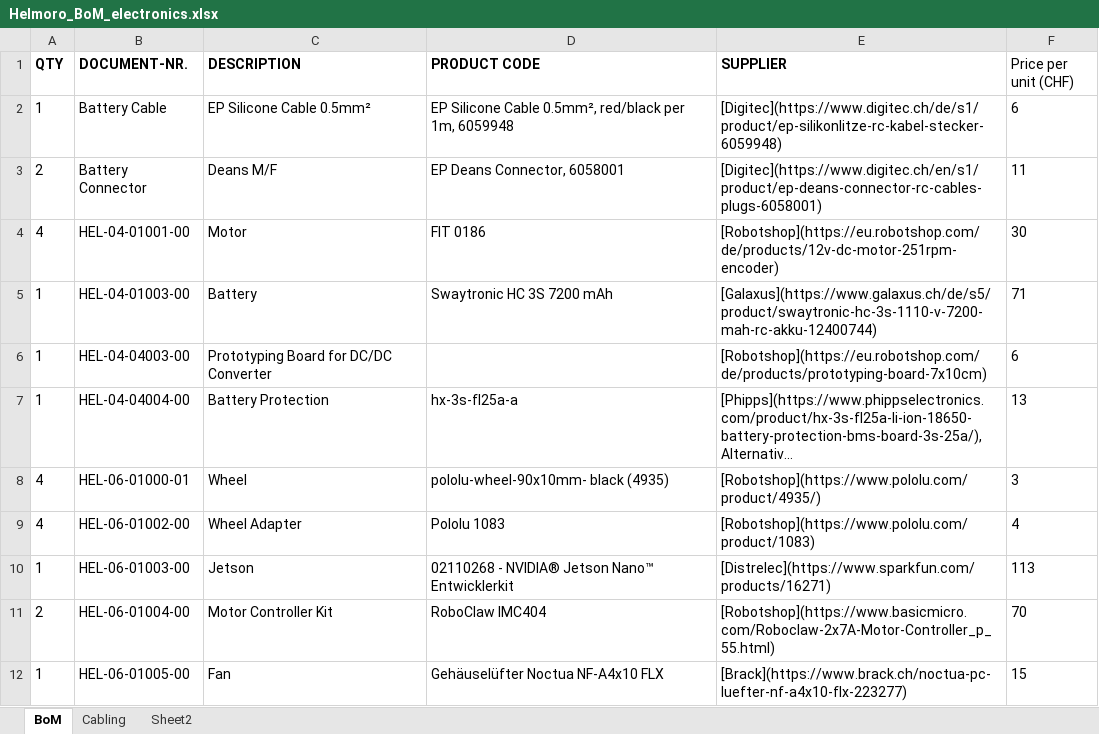
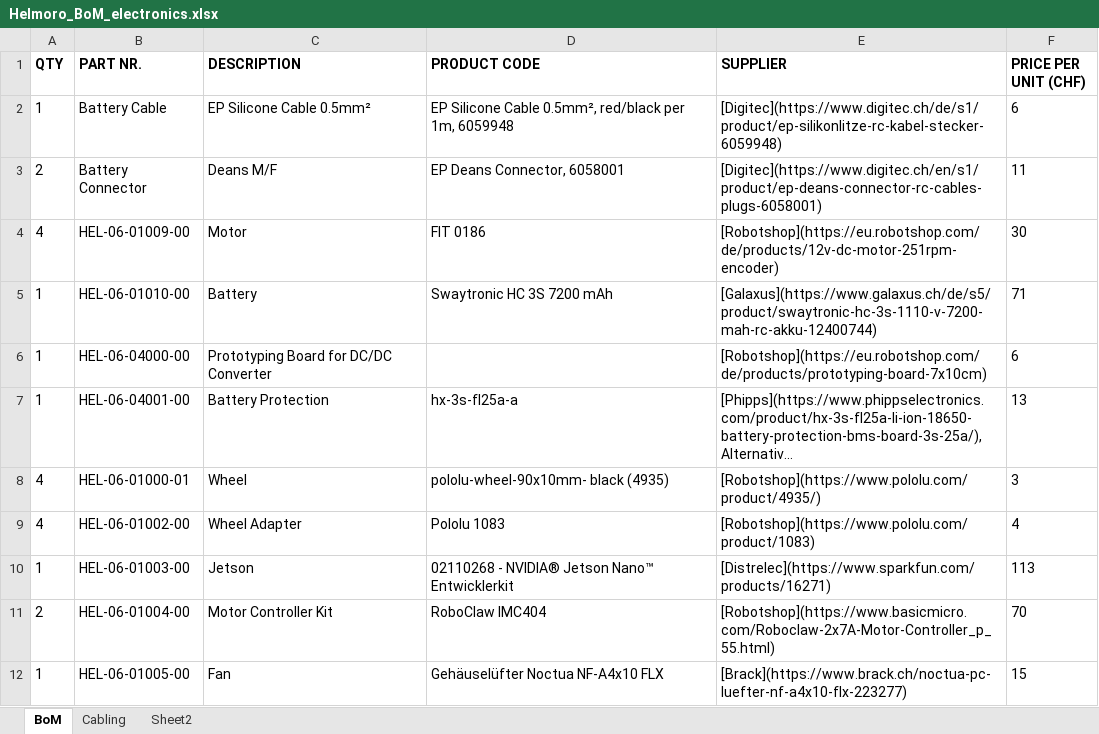
Before and after one commit to Helbling-Technik/HelMoRo, an Excel workbook: docs/hardware/Helmoro_BoM_electronics.xlsx, sheet BoM, drawn as a sheet; only a part is shown; long unchanged cells end in …; values as stored, in another font and other column widths than the file's, no borders; conditional formats and table styles not drawn; the diff names each change by its address in the sheet, - before the commit and + after, or states it on an @@ line.

```diff
--- a/docs/hardware/Helmoro_BoM_electronics.xlsx (sheet BoM)
+++ b/docs/hardware/Helmoro_BoM_electronics.xlsx (sheet BoM)
-B1: DOCUMENT-NR.
+B1: PART NR.
-F1: Price per unit (CHF)
+F1: PRICE PER UNIT (CHF)
-F1 bold: off
+F1 bold: on
-B4 (PART NR.): HEL-04-01001-00
+B4 (PART NR.): HEL-06-01009-00
-B5 (PART NR.): HEL-04-01003-00
+B5 (PART NR.): HEL-06-01010-00
-B6 (PART NR.): HEL-04-04003-00
+B6 (PART NR.): HEL-06-04000-00
-B7 (PART NR.): HEL-04-04004-00
+B7 (PART NR.): HEL-06-04001-00
```
Also changed, not shown: docs/hardware/Helmoro_BoM_fasteners.xlsx, docs/hardware/Helmoro_BoM_generative_parts.xlsx, 13 other files.
